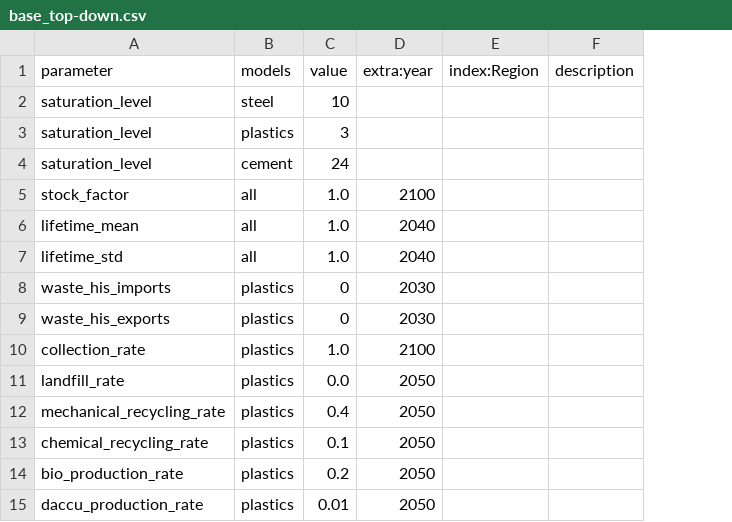
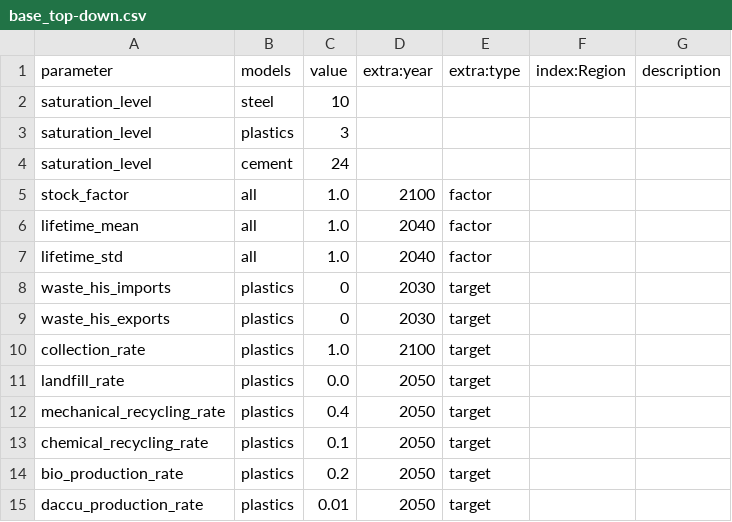
Before and after one commit to pik-piam/remind-mfa, a CSV file: config/scenarios/base_top-down.csv, drawn as a sheet; the diff names each change by its address in the sheet, - before the commit and + after, or states it on an @@ line.

Commit message:
refactor: make type an extra: column in scenario csvs

```diff
--- a/config/scenarios/base_top-down.csv
+++ b/config/scenarios/base_top-down.csv
+column E (extra:type), rows 5-15: factor | factor | factor | target | target | target | target | target | target | target | target
```
Also changed, not shown: config/scenarios/base_bottom-up.csv, 5 other files.
